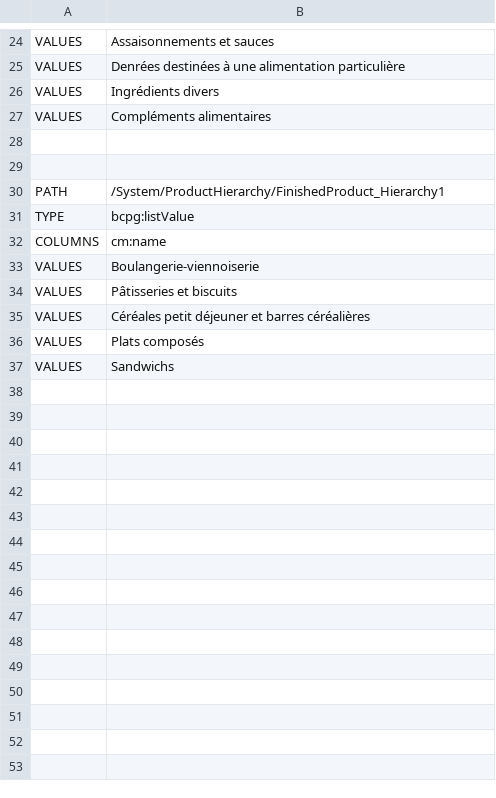
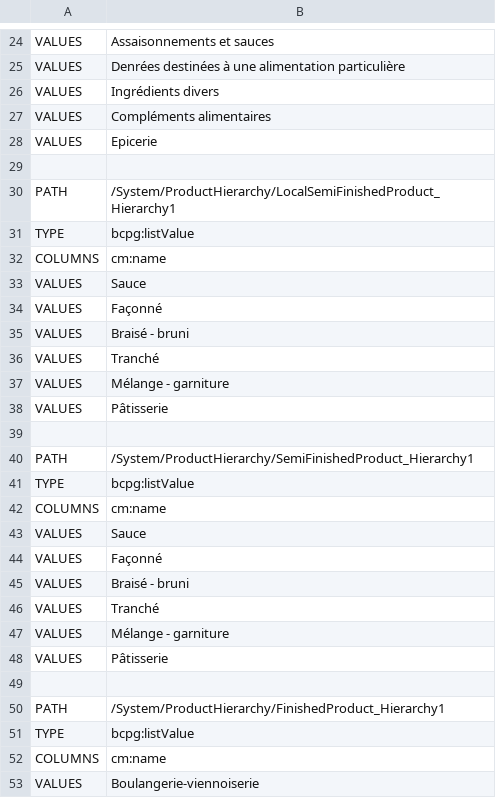
Before and after one commit to becpg/becpg-community, a CSV file: becpg-core/src/main/resources/beCPG/import/ciqual/productHierarchy1.csv, drawn as a sheet; only a part is shown, gaps mark what is left out; the shorter side is filled out with more unchanged rows.

```diff
--- a/becpg-core/src/main/resources/beCPG/import/ciqual/productHierarchy1.csv
+++ b/becpg-core/src/main/resources/beCPG/import/ciqual/productHierarchy1.csv
@@ -27,3 +27,23 @@
 "VALUES";"Compléments alimentaires"
+"VALUES";"Epicerie"
 ;
+"PATH";"/System/ProductHierarchy/LocalSemiFinishedProduct_Hierarchy1"
+"TYPE";"bcpg:listValue"
+"COLUMNS";"cm:name"
+"VALUES";"Sauce"
+"VALUES";"Façonné"
+"VALUES";"Braisé - bruni"
+"VALUES";"Tranché"
+"VALUES";"Mélange - garniture"
+"VALUES";"Pâtisserie"
+;
+"PATH";"/System/ProductHierarchy/SemiFinishedProduct_Hierarchy1"
+"TYPE";"bcpg:listValue"
+"COLUMNS";"cm:name"
+"VALUES";"Sauce"
+"VALUES";"Façonné"
+"VALUES";"Braisé - bruni"
+"VALUES";"Tranché"
+"VALUES";"Mélange - garniture"
+"VALUES";"Pâtisserie"
 ;
```
Also changed, not shown: becpg-core/src/main/resources/beCPG/import/ciqual/productHierarchy2.csv.
